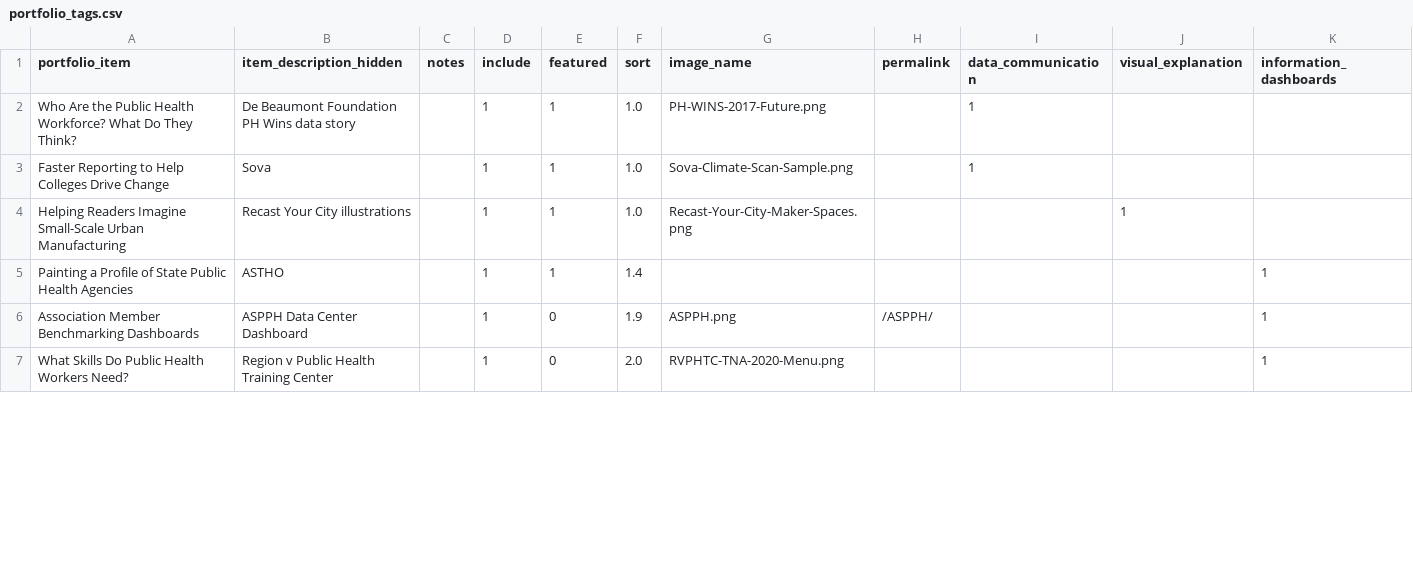
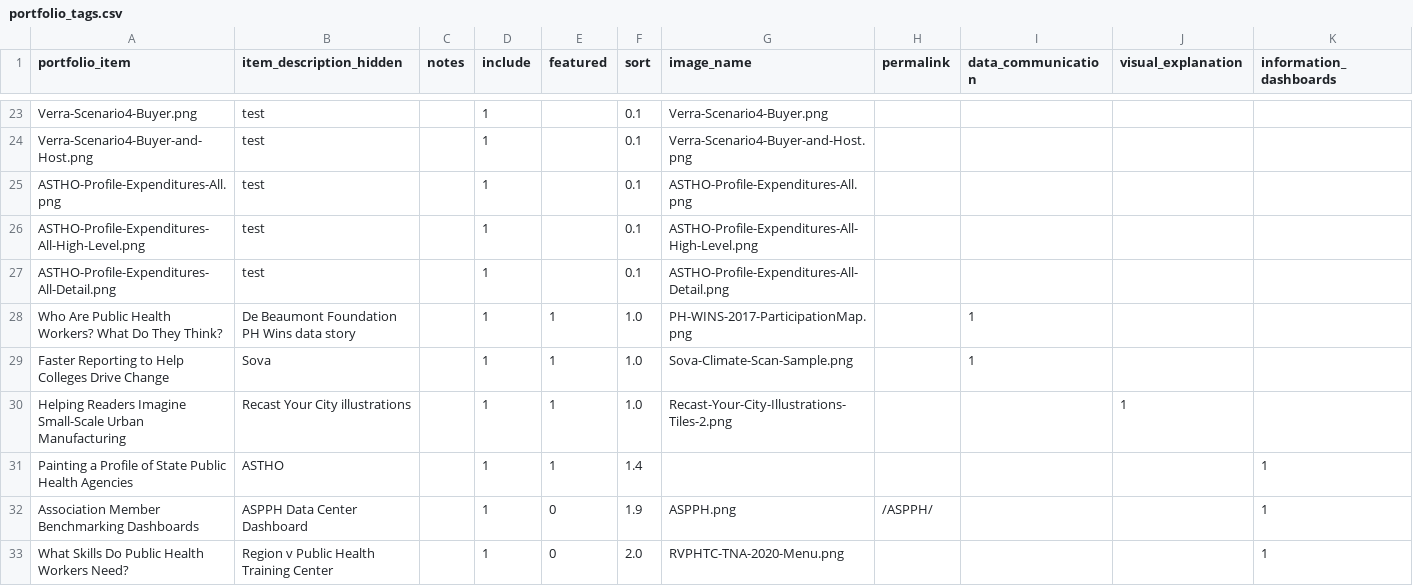
Before and after one commit to crow-insight/crow-insight.github.io, a CSV file: assets/data/portfolio_tags.csv, drawn as a sheet; only a part is shown, gaps mark what is left out; addresses are those after the commit; rows hold the shown columns only; the diff covers the shown part only; the diff names each change by its address in the sheet, - before the commit and + after, or states it on an @@ line.

Commit message:
Updated portfolio tags file

```diff
--- a/assets/data/portfolio_tags.csv
+++ b/assets/data/portfolio_tags.csv
+row 23: Verra-Scenario4-Buyer.png | test |  | 1 |  | 0.1 | Verra-Scenario4-Buyer.png
+row 24: Verra-Scenario4-Buyer-and-Host.png | test |  | 1 |  | 0.1 | Verra-Scenario4-Buyer-and-Host.png
+row 25: ASTHO-Profile-Expenditures-All.png | test |  | 1 |  | 0.1 | ASTHO-Profile-Expenditures-All.png
+row 26: ASTHO-Profile-Expenditures-All-High-Level.png | test |  | 1 |  | 0.1 | ASTHO-Profile-Expenditures-All-High-Level.png
+row 27: ASTHO-Profile-Expenditures-All-Detail.png | test |  | 1 |  | 0.1 | ASTHO-Profile-Expenditures-All-Detail.png
-A28 (portfolio_item): Who Are the Public Health Workforce? What Do…
+A28 (portfolio_item): Who Are Public Health Workers? What Do…
-G28 (image_name): PH-WINS-2017-Future.png
+G28 (image_name): PH-WINS-2017-ParticipationMap.png
-G30 (image_name): Recast-Your-City-Maker-Spaces.png
+G30 (image_name): Recast-Your-City-Illustrations-Tiles-2.png
```
Also changed, not shown: 21 added rows, 12 removed rows, 7 moved rows and 5 edited cells elsewhere in this file.
